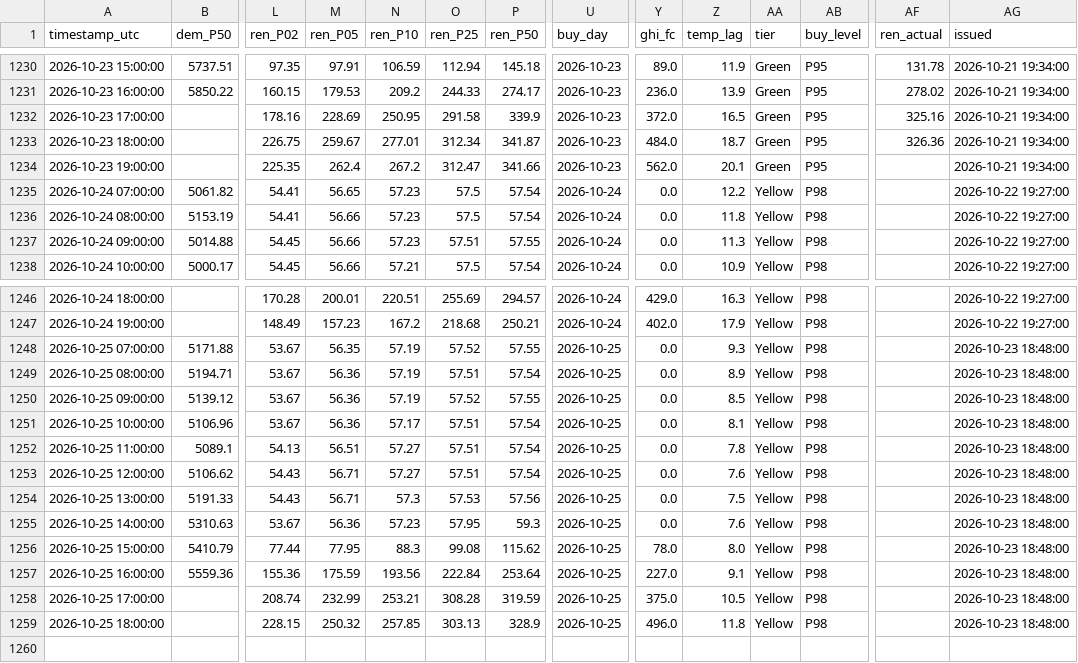
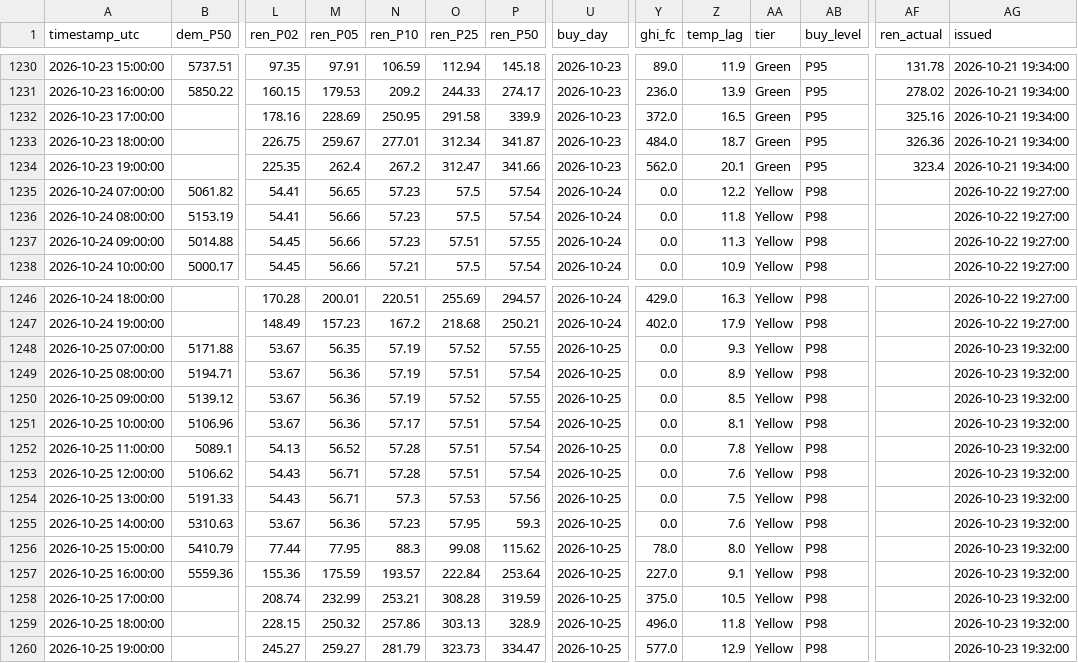
Before and after one commit to RendellRich/maya-forecasting-v2, a CSV file: live/live_hourly.csv, drawn as a sheet; only a part is shown, gaps mark what is left out; rows hold the shown columns only; the diff names each change by its address in the sheet, - before the commit and + after, or states it on an @@ line.

```diff
--- a/live/live_hourly.csv
+++ b/live/live_hourly.csv
-AF1234 (ren_actual): (empty)
+AF1234 (ren_actual): 323.4
-AG1248:AG1259 (issued): 2026-10-23 18:48:00
+AG1248:AG1259 (issued): 2026-10-23 19:32:00
-M1252 (ren_P05): 56.51
+M1252 (ren_P05): 56.52
-N1252:N1253 (ren_P10): 57.27
+N1252:N1253 (ren_P10): 57.28
-N1257 (ren_P10): 193.56
+N1257 (ren_P10): 193.57
-N1259 (ren_P10): 257.85
+N1259 (ren_P10): 257.86
+row 1260: 2026-10-25 19:00:00 |  | 245.27 | 259.27 | 281.79 | 323.73 | 334.47 | 2026-10-25 | 577.0 | 12.9 | Yellow | P98 |  | 2026-10-23 19:32:00
```
Also changed, not shown: live/live_days.csv, live/next_buy_day.csv, 6 other files.
